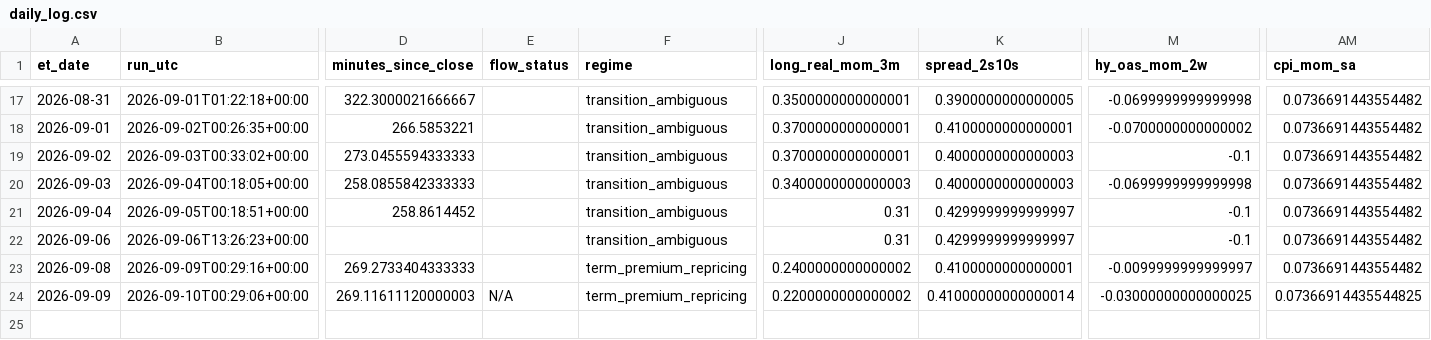
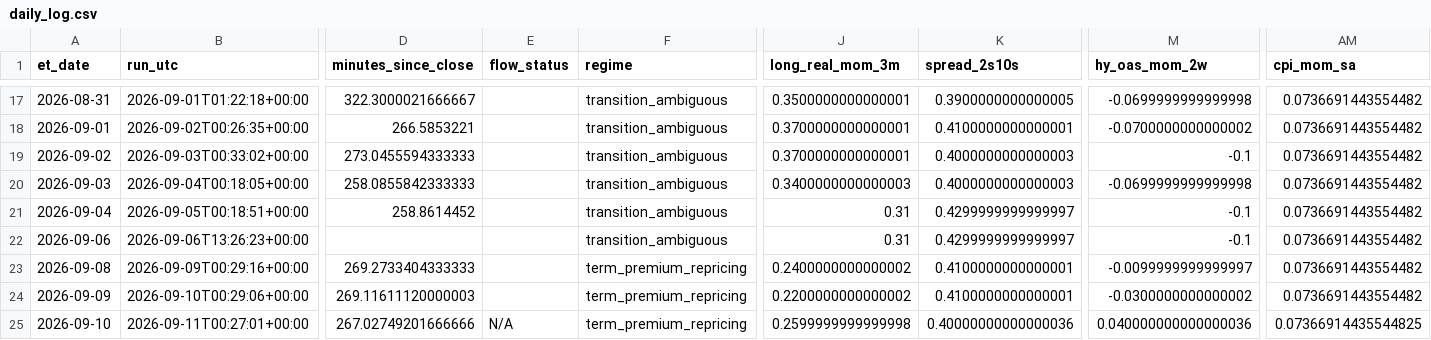
Before and after one commit to timothylundeen2008-web/Portfolio-Tracker, a CSV file: logs/daily_log.csv, drawn as a sheet; only a part is shown, gaps mark what is left out; rows hold the shown columns only; the diff names each change by its address in the sheet, - before the commit and + after, or states it on an @@ line.

```diff
--- a/logs/daily_log.csv
+++ b/logs/daily_log.csv
-E24 (flow_status): N/A
+E24 (flow_status): (empty)
-K24 (spread_2s10s): 0.41000000000000014
+K24 (spread_2s10s): 0.4100000000000001
-M24 (hy_oas_mom_2w): -0.03000000000000025
+M24 (hy_oas_mom_2w): -0.0300000000000002
-AM24 (cpi_mom_sa): 0.07366914435544825
+AM24 (cpi_mom_sa): 0.0736691443554482
+row 25: 2026-09-10 | 2026-09-11T00:27:01+00:00 | 267.02749201666666 | N/A | term_premium_repricing | 0.2599999999999998 | 0.40000000000000036 | 0.040000000000000036 | 0.07366914435544825
```
Also changed, not shown: 2 other files.
